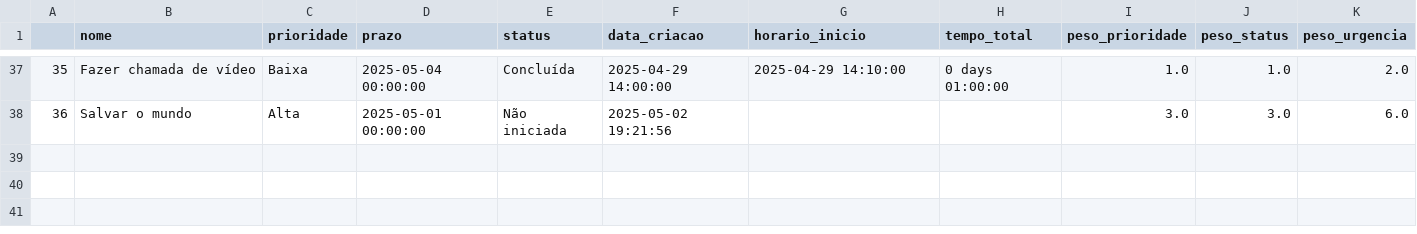
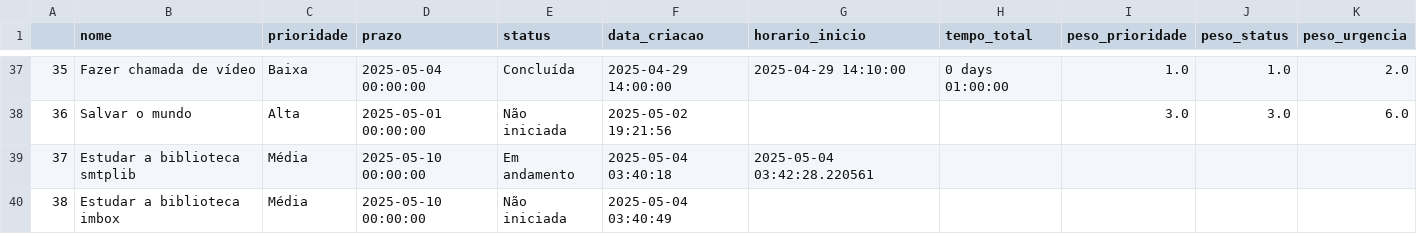
Before and after one commit to LipeLou/organizador-de-tarefas, a CSV file: tarefas.csv, drawn as a sheet; only a part is shown, gaps mark what is left out.

Commit message:
começando a estudar envio de email em python

```diff
--- a/tarefas.csv
+++ b/tarefas.csv
@@ -38 +38,3 @@
 36,Salvar o mundo,Alta,2025-05-01 00:00:00,Não iniciada,2025-05-02 19:21:56,,,3.0,3.0,6.0
+37,Estudar a biblioteca smtplib,Média,2025-05-10 00:00:00,Em andamento,2025-05-04 03:40:18,2025-05-04 03:42:28.220561,,,,
+38,Estudar a biblioteca imbox,Média,2025-05-10 00:00:00,Não iniciada,2025-05-04 03:40:49,,,,,
```
